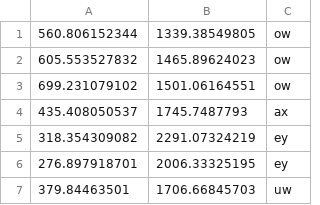
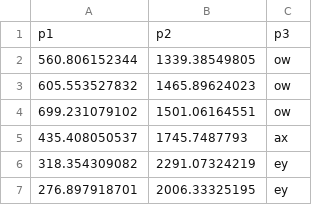
Before and after one commit to rcrcarissa/CSE5522, a CSV file: vowelformants_train.csv, drawn as a sheet; only a part is shown; the shorter side is filled out with more unchanged rows.

Commit message:
Update vowelformants_train.csv

```diff
--- a/vowelformants_train.csv
+++ b/vowelformants_train.csv
@@ -1 +1,2 @@
+p1,p2,p3
 560.806152344,1339.38549805,ow
```
